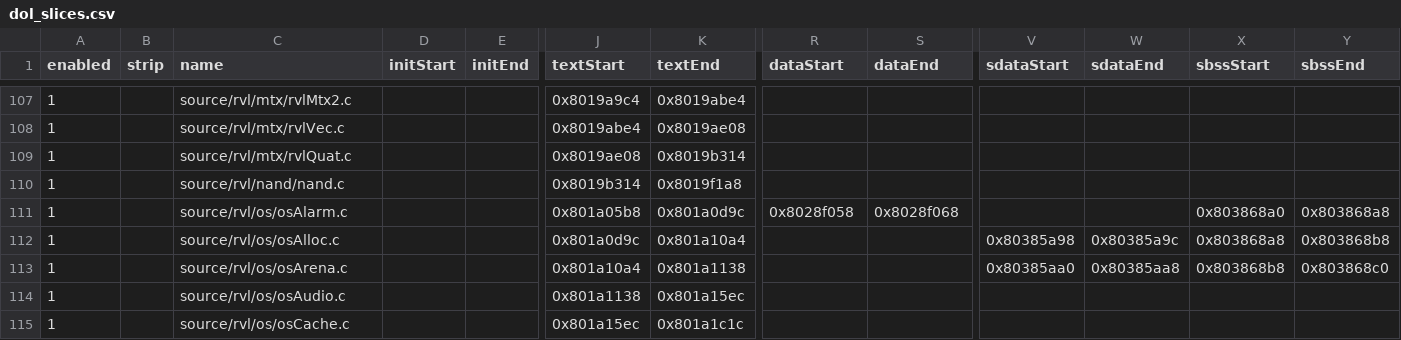
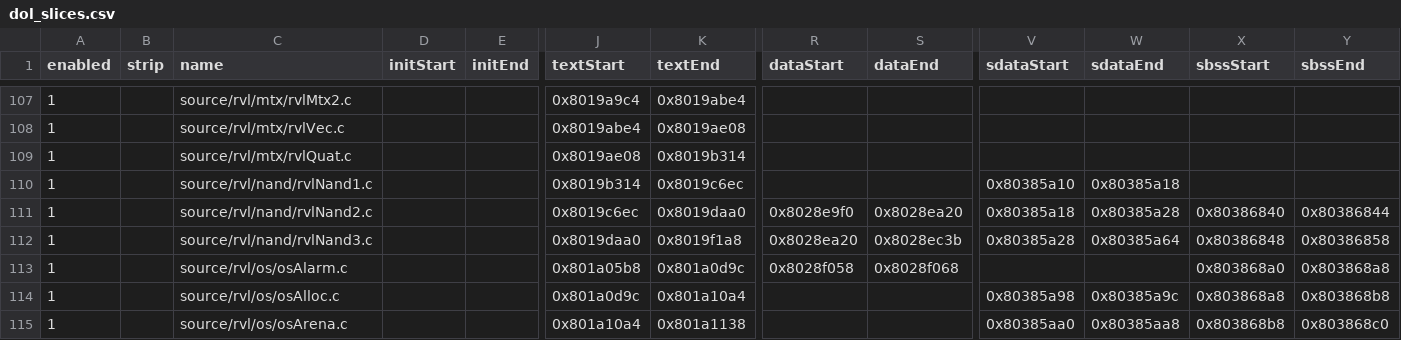
Before and after one commit to riidefi/mkw, a CSV file: pack/dol_slices.csv, drawn as a sheet; only a part is shown, gaps mark what is left out; the shorter side is filled out with more unchanged rows; removed rows and columns are numbered as before the commit, all else as after; rows hold the shown columns only; the diff names each change by its address in the sheet, - before the commit and + after, or states it on an @@ line.

Commit message:
make rvl/nand relocatable (#166)
* make rvl/nand relocatable
* add mkw_patch mechanism

```diff
--- a/pack/dol_slices.csv
+++ b/pack/dol_slices.csv
-row 110: 1 |  | source/rvl/nand/nand.c |  |  | 0x8019b314 | 0x8019f1a8
+row 110: 1 |  | source/rvl/nand/rvlNand1.c |  |  | 0x8019b314 | 0x8019c6ec |  |  | 0x80385a10 | 0x80385a18
+row 111: 1 |  | source/rvl/nand/rvlNand2.c |  |  | 0x8019c6ec | 0x8019daa0 | 0x8028e9f0 | 0x8028ea20 | 0x80385a18 | 0x80385a28 | 0x80386840 | 0x80386844
+row 112: 1 |  | source/rvl/nand/rvlNand3.c |  |  | 0x8019daa0 | 0x8019f1a8 | 0x8028ea20 | 0x8028ec3b | 0x80385a28 | 0x80385a64 | 0x80386848 | 0x80386858
```
Also changed, not shown: 13 other files.
